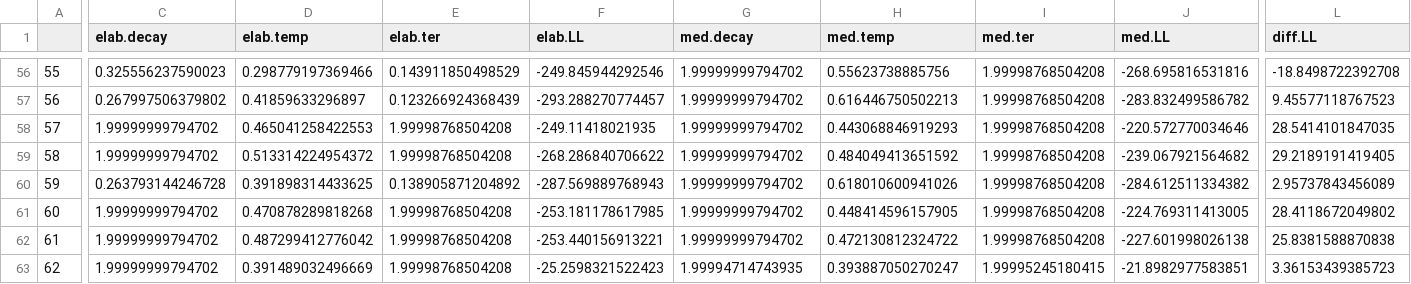
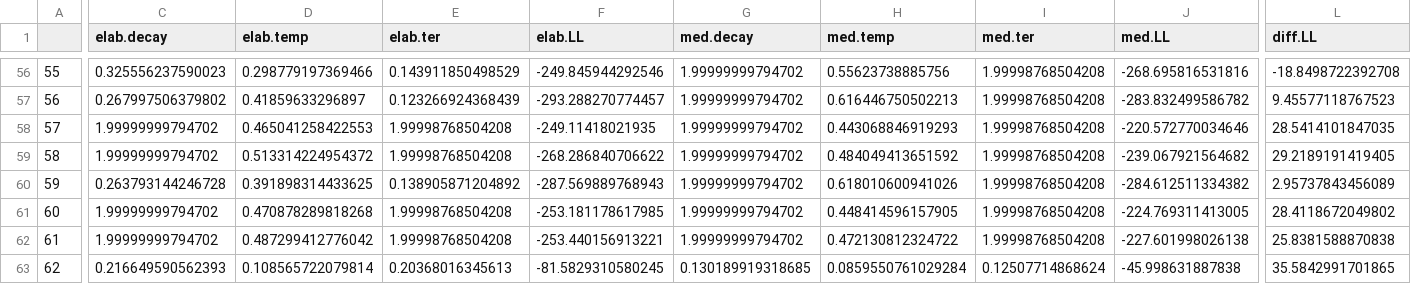
Before and after one commit to bridgetleonard2/ErrorLearning, a CSV file: shiny_app/www/updatingData/LL_model1.csv, drawn as a sheet; only a part is shown, gaps mark what is left out; the diff names each change by its address in the sheet, - before the commit and + after, or states it on an @@ line.

```diff
--- a/shiny_app/www/updatingData/LL_model1.csv
+++ b/shiny_app/www/updatingData/LL_model1.csv
-C63 (elab.decay): 1.99999999794702
+C63 (elab.decay): 0.216649590562393
-D63 (elab.temp): 0.391489032496669
+D63 (elab.temp): 0.108565722079814
-E63 (elab.ter): 1.99998768504208
+E63 (elab.ter): 0.20368016345613
-F63 (elab.LL): -25.2598321522423
+F63 (elab.LL): -81.5829310580245
-G63 (med.decay): 1.99994714743935
+G63 (med.decay): 0.130189919318685
-H63 (med.temp): 0.393887050270247
+H63 (med.temp): 0.0859550761029284
-I63 (med.ter): 1.99995245180415
+I63 (med.ter): 0.12507714868624
-J63 (med.LL): -21.8982977583851
+J63 (med.LL): -45.998631887838
-L63 (diff.LL): 3.36153439385723
+L63 (diff.LL): 35.5842991701865
```
Also changed, not shown: shiny_app/www/updatingData/formatted_data.csv, 5 other files.
